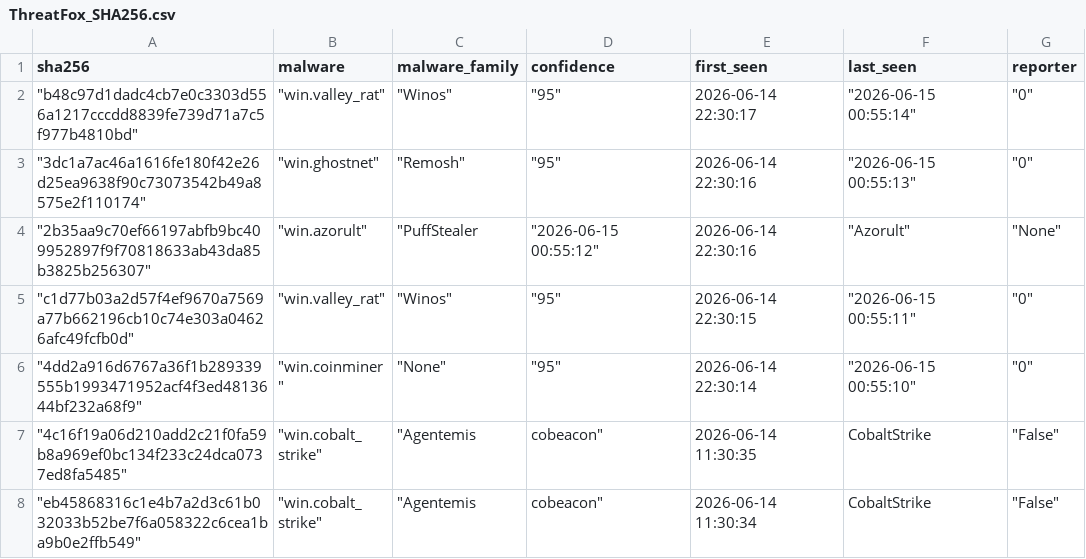
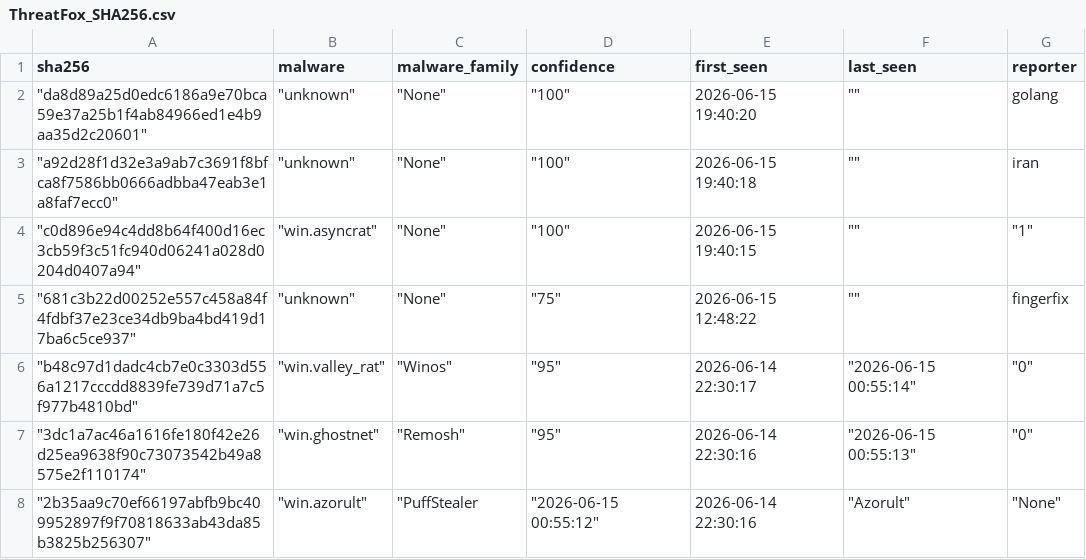
Before and after one commit to CyberArk0961/Threat-Fox-SHA256, a CSV file: output/ThreatFox_SHA256.csv, drawn as a sheet; only a part is shown; the shorter side is filled out with more unchanged rows; the diff covers the shown part only; the diff names each change by its address in the sheet, - before the commit and + after, or states it on an @@ line.

```diff
--- a/output/ThreatFox_SHA256.csv
+++ b/output/ThreatFox_SHA256.csv
+row 2: "da8d89a25d0edc6186a9e70bca59e37a25b1f4ab84966ed1e4b9aa35d2c20601" | "unknown" | "None" | "100" | 2026-06-15 19:40:20 | "" | golang
+row 3: "a92d28f1d32e3a9ab7c3691f8bfca8f7586bb0666adbba47eab3e1a8faf7ecc0" | "unknown" | "None" | "100" | 2026-06-15 19:40:18 | "" | iran
+row 4: "c0d896e94c4dd8b64f400d16ec3cb59f3c51fc940d06241a028d0204d0407a94" | "win.asyncrat" | "None" | "100" | 2026-06-15 19:40:15 | "" | "1"
+row 5: "681c3b22d00252e557c458a84f4fdbf37e23ce34db9ba4bd419d17ba6c5ce937" | "unknown" | "None" | "75" | 2026-06-15 12:48:22 | "" | fingerfix
```
Also changed, not shown: 21 removed rows and 11 moved rows elsewhere in this file.
